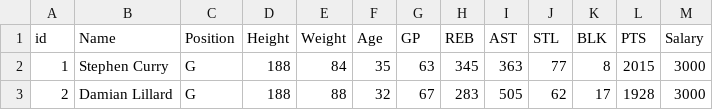
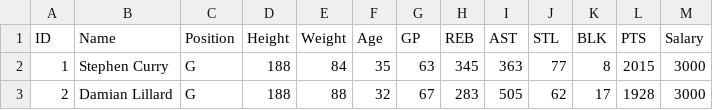
Before and after one commit to hsyen78444/NBA_Manager, a CSV file: NBA_Player.csv, drawn as a sheet; only a part is shown.

Commit message:
Update NBA_Player.csv

```diff
--- a/NBA_Player.csv
+++ b/NBA_Player.csv
@@ -1,2 +1,2 @@
-id,Name,Position,Height,Weight,Age,GP,REB,AST,STL,BLK,PTS,Salary
+ID,Name,Position,Height,Weight,Age,GP,REB,AST,STL,BLK,PTS,Salary
 1,"Stephen Curry",G,188,84,35,63,345,363,77,8,2015,3000
```
